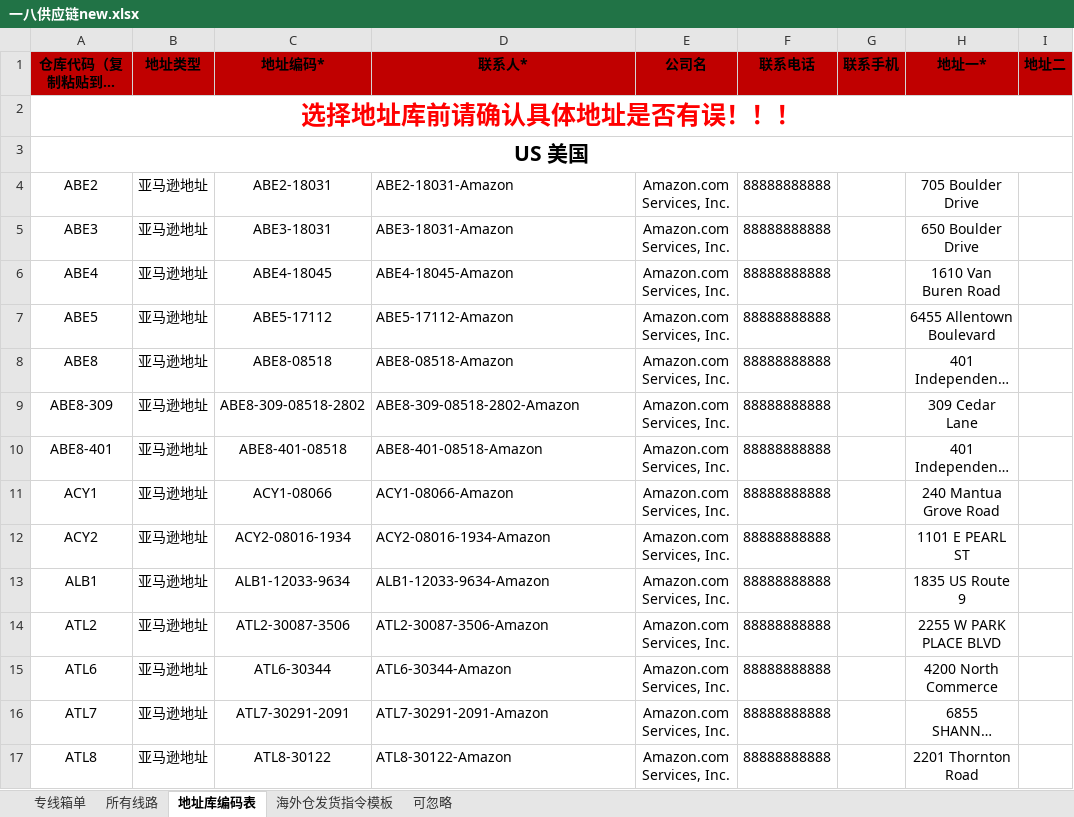
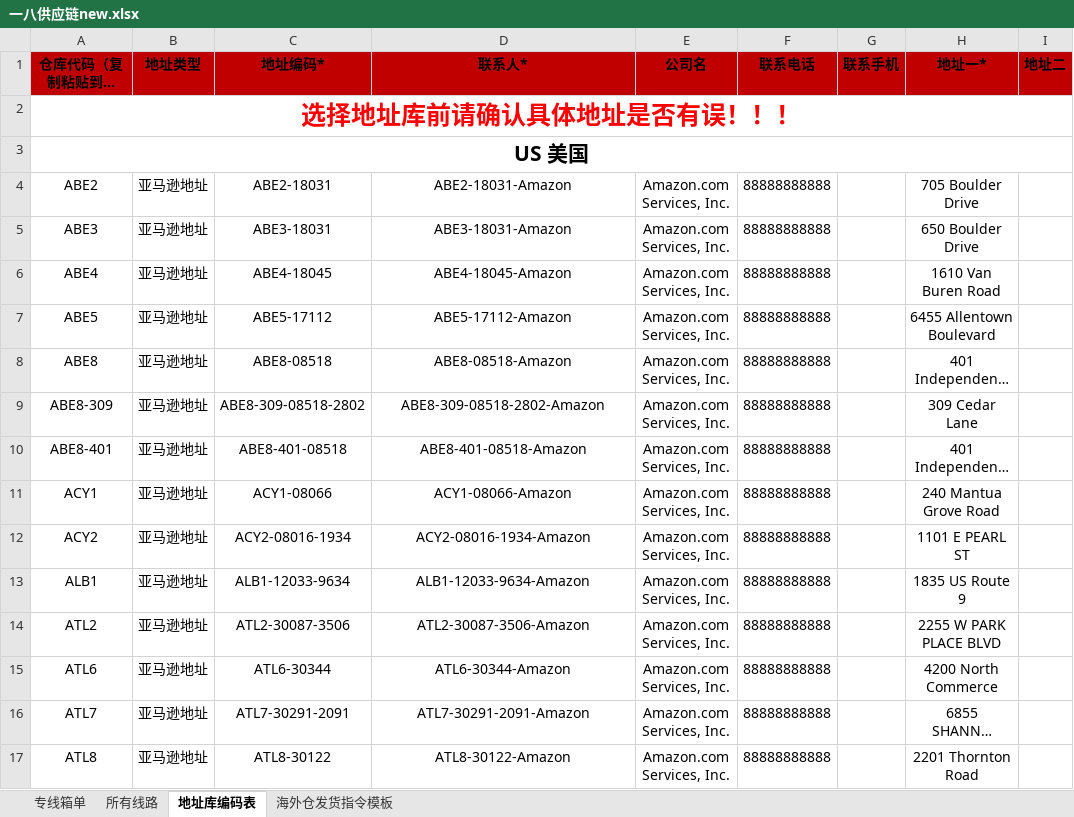
Before and after one commit to harkcc/web_ticket, an Excel workbook: 表格模版/一八供应链new.xlsx, sheet 地址库编码表, drawn as a sheet; only a part is shown; long unchanged cells end in …; values as stored, in another font and other column widths than the file's, no borders; conditional formats not drawn; the diff covers the shown part only; the diff names each change by its address in the sheet, - before the commit and + after, or states it on an @@ line.

```diff
--- a/表格模版/一八供应链new.xlsx (sheet 地址库编码表)
+++ b/表格模版/一八供应链new.xlsx (sheet 地址库编码表)
@@ sheet tab hidden: 可忽略 @@
-D4:D17 alignment: left
+D4:D17 alignment: center
```
Also changed, not shown: 14 added rows, 15 edited cells and cell formats elsewhere in this sheet, sheet 专线箱单, sheet 所有线路, charts or pictures, 2 other files.
